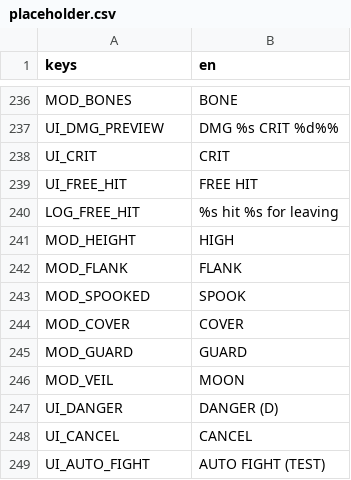
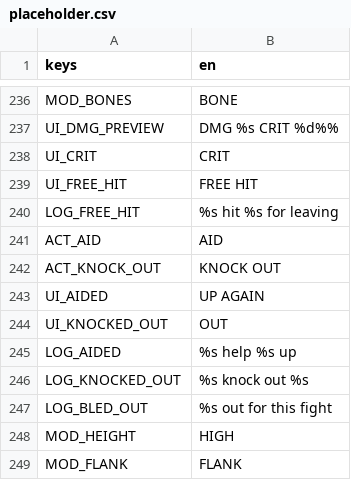
Before and after one commit to BrandonSigil/lodestone, a CSV file: game/text/placeholder.csv, drawn as a sheet; only a part is shown, gaps mark what is left out; the shorter side is filled out with more unchanged rows.

```diff
--- a/game/text/placeholder.csv
+++ b/game/text/placeholder.csv
@@ -240,2 +240,9 @@ UI_FREE_HIT,FREE HIT
 LOG_FREE_HIT,%s hit %s for leaving
+ACT_AID,AID
+ACT_KNOCK_OUT,KNOCK OUT
+UI_AIDED,UP AGAIN
+UI_KNOCKED_OUT,OUT
+LOG_AIDED,%s help %s up
+LOG_KNOCKED_OUT,%s knock out %s
+LOG_BLED_OUT,%s out for this fight
 MOD_HEIGHT,HIGH
```
Also changed, not shown: game/data/abilities.csv, game/data/combat.csv, 9 other files.
